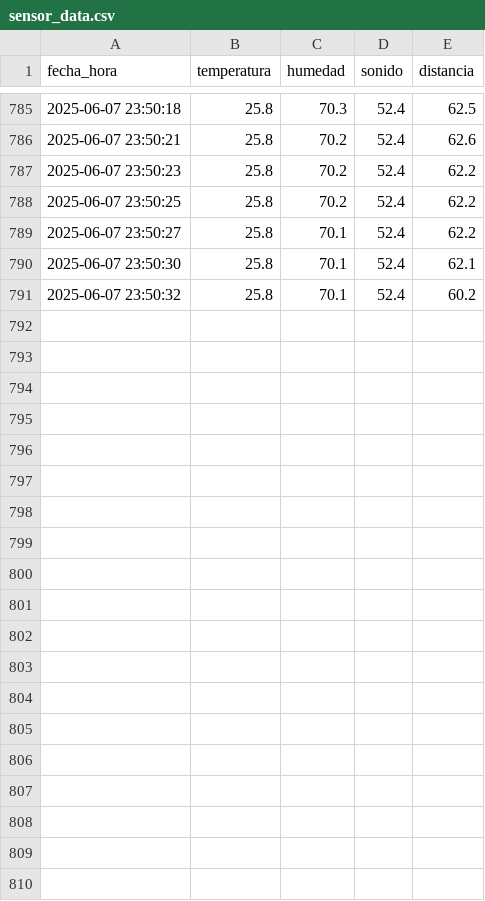
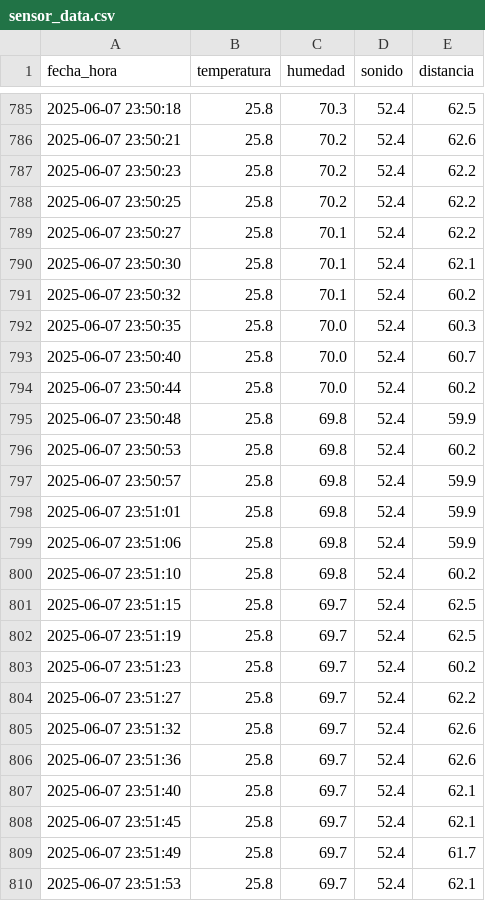
Before and after one commit to Gonchis12/InterfazSensores, a CSV file: sensor_data.csv, drawn as a sheet; only a part is shown, gaps mark what is left out; the diff covers the shown part only.

Commit message:
Nueva lectura del sensor

```diff
--- a/sensor_data.csv
+++ b/sensor_data.csv
@@ -791 +791,20 @@ fecha_hora,temperatura,humedad,sonido,distancia
 2025-06-07 23:50:32,25.8,70.1,52.4,60.2
+2025-06-07 23:50:35,25.8,70.0,52.4,60.3
+2025-06-07 23:50:40,25.8,70.0,52.4,60.7
+2025-06-07 23:50:44,25.8,70.0,52.4,60.2
+2025-06-07 23:50:48,25.8,69.8,52.4,59.9
+2025-06-07 23:50:53,25.8,69.8,52.4,60.2
+2025-06-07 23:50:57,25.8,69.8,52.4,59.9
+2025-06-07 23:51:01,25.8,69.8,52.4,59.9
+2025-06-07 23:51:06,25.8,69.8,52.4,59.9
+2025-06-07 23:51:10,25.8,69.8,52.4,60.2
+2025-06-07 23:51:15,25.8,69.7,52.4,62.5
+2025-06-07 23:51:19,25.8,69.7,52.4,62.5
+2025-06-07 23:51:23,25.8,69.7,52.4,60.2
+2025-06-07 23:51:27,25.8,69.7,52.4,62.2
+2025-06-07 23:51:32,25.8,69.7,52.4,62.6
+2025-06-07 23:51:36,25.8,69.7,52.4,62.6
+2025-06-07 23:51:40,25.8,69.7,52.4,62.1
+2025-06-07 23:51:45,25.8,69.7,52.4,62.1
+2025-06-07 23:51:49,25.8,69.7,52.4,61.7
+2025-06-07 23:51:53,25.8,69.7,52.4,62.1
```
Also changed, not shown: 15 added rows elsewhere in this file, 1 other file.
